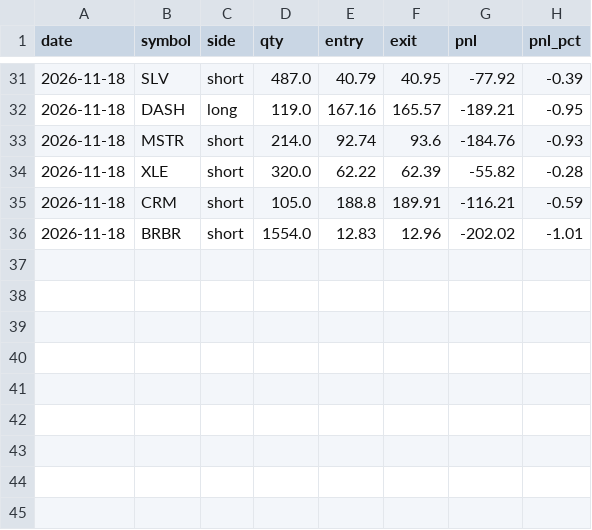
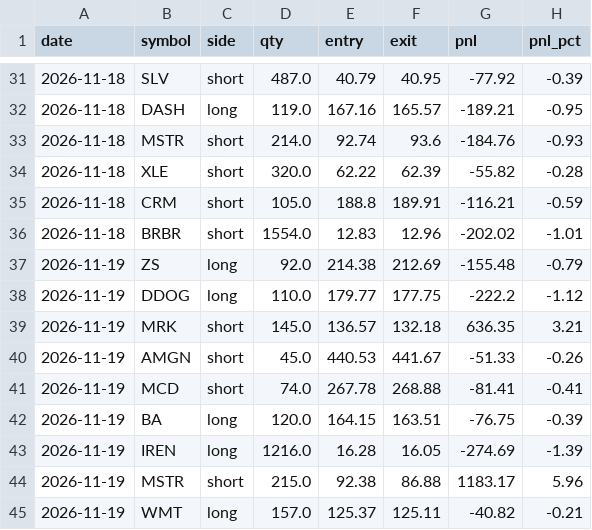
Before and after one commit to RobotsInc/paper-trader, a CSV file: data/trades.csv, drawn as a sheet; only a part is shown, gaps mark what is left out; the diff names each change by its address in the sheet, - before the commit and + after, or states it on an @@ line.

```diff
--- a/data/trades.csv
+++ b/data/trades.csv
+row 37: 2026-11-19 | ZS | long | 92.0 | 214.38 | 212.69 | -155.48 | -0.79
+row 38: 2026-11-19 | DDOG | long | 110.0 | 179.77 | 177.75 | -222.2 | -1.12
+row 39: 2026-11-19 | MRK | short | 145.0 | 136.57 | 132.18 | 636.35 | 3.21
+row 40: 2026-11-19 | AMGN | short | 45.0 | 440.53 | 441.67 | -51.33 | -0.26
+row 41: 2026-11-19 | MCD | short | 74.0 | 267.78 | 268.88 | -81.41 | -0.41
+row 42: 2026-11-19 | BA | long | 120.0 | 164.15 | 163.51 | -76.75 | -0.39
+row 43: 2026-11-19 | IREN | long | 1216.0 | 16.28 | 16.05 | -274.69 | -1.39
+row 44: 2026-11-19 | MSTR | short | 215.0 | 92.38 | 86.88 | 1183.17 | 5.96
+row 45: 2026-11-19 | WMT | long | 157.0 | 125.37 | 125.11 | -40.82 | -0.21
```
Also changed, not shown: data/daily.csv, data/equity.csv, 6 other files.
